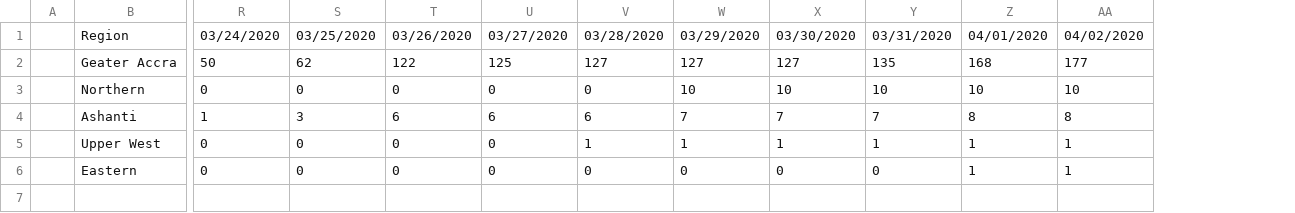
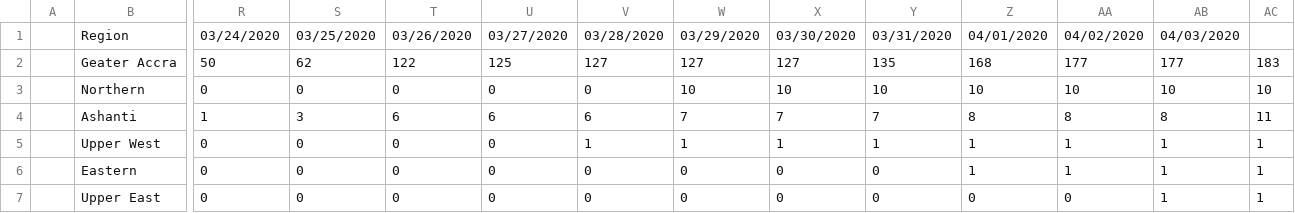
Before and after one commit to thebenisson/ghCOVID-19, a CSV file: gh-covid19-data/gh_covid19_time_series/gh_covid19_time_series_active.csv, drawn as a sheet; only a part is shown, gaps mark what is left out; rows hold the shown columns only; the diff names each change by its address in the sheet, - before the commit and + after, or states it on an @@ line.

```diff
--- a/gh-covid19-data/gh_covid19_time_series/gh_covid19_time_series_active.csv
+++ b/gh-covid19-data/gh_covid19_time_series/gh_covid19_time_series_active.csv
+column AB, rows 1-6: 04/03/2020 | 177 | 10 | 8 | 1 | 1
+column AC, rows 2-6: 183 | 10 | 11 | 1 | 1
+row 7:  | Upper East | 0 | 0 | 0 | 0 | 0 | 0 | 0 | 0 | 0 | 0 | 1 | 1
```
Also changed, not shown: gh-covid19-data/gh_covid19_time_series/gh_covid19_time_series_confirmed.csv, gh-covid19-data/gh_covid19_time_series/gh_covid19_time_series_deaths.csv, 3 other files.
